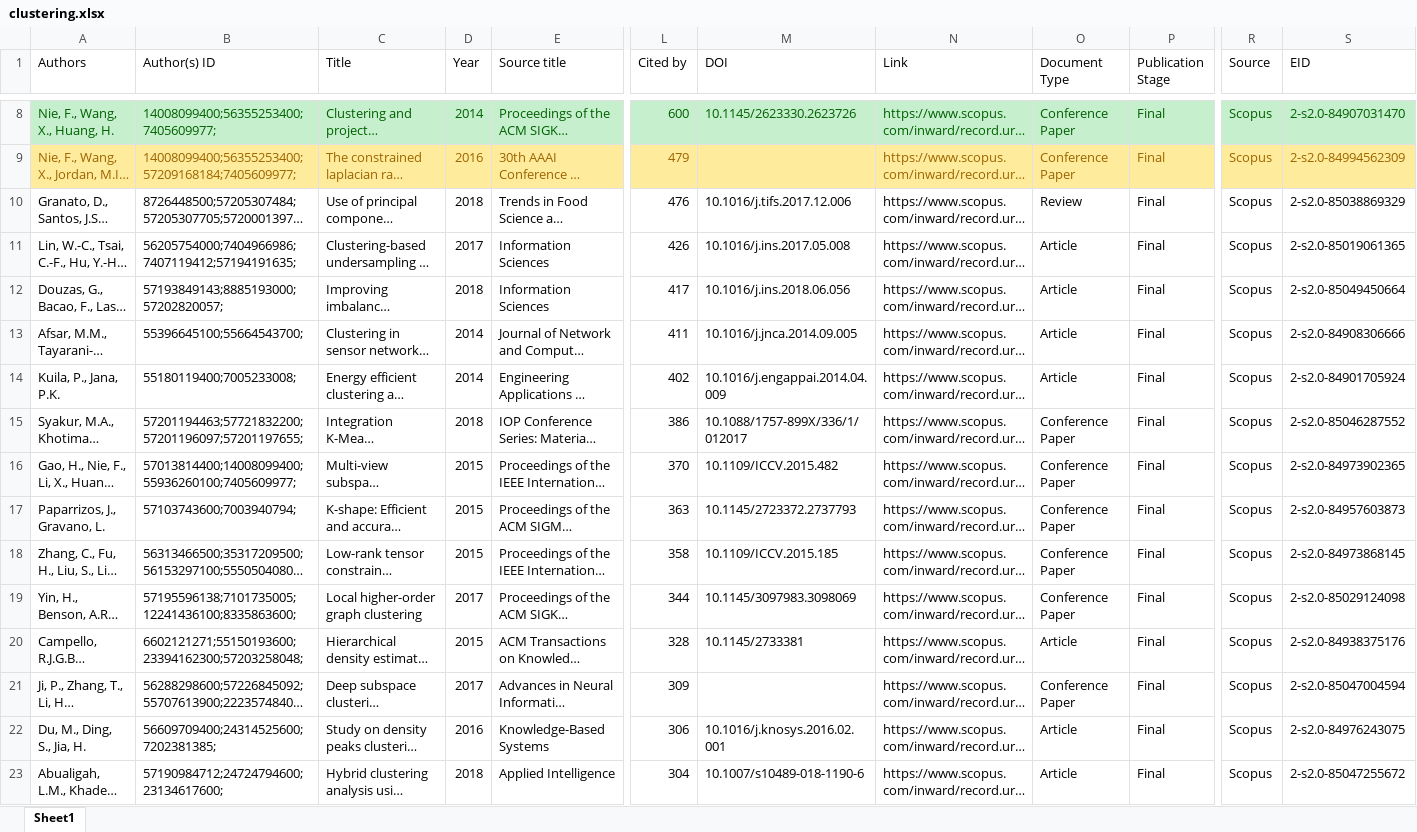
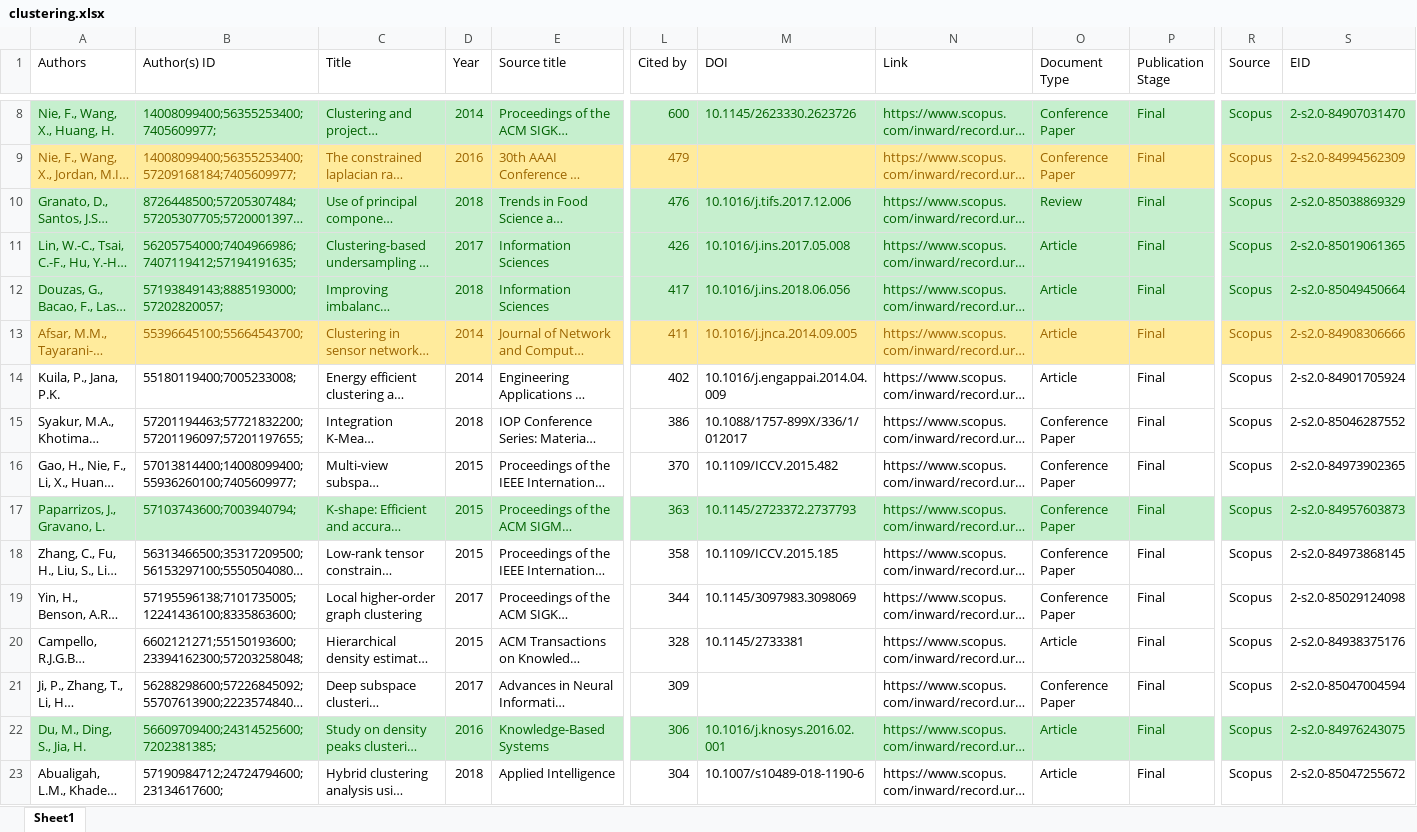
Before and after one commit to ivSaav/MEIC-Thesis, an Excel workbook: slr/clustering.xlsx, sheet Sheet1, drawn as a sheet; only a part is shown, gaps mark what is left out; long unchanged cells end in …; values as stored, in another font and other column widths than the file's, no borders; the diff covers the shown part only; the diff names each change by its address in the sheet, - before the commit and + after, or states it on an @@ line.

Commit message:
Finished first part of clustering sota

```diff
--- a/slr/clustering.xlsx (sheet Sheet1)
+++ b/slr/clustering.xlsx (sheet Sheet1)
-A10:S12 fill: none
+A10:S12 fill: #C6EFCE
-A10:E12 text colour: black
+A10:E12 text colour: #006100
-L10:P11 text colour: black
+L10:P11 text colour: #006100
-R10:S11 text colour: black
+R10:S11 text colour: #006100
-L12:S12 text colour: black
+L12:S12 text colour: #006100
-A13:S13 fill: none
+A13:S13 fill: #FFEB9C
-A13:E13 text colour: black
+A13:E13 text colour: #9C6500
-L13:P13 text colour: black
+L13:P13 text colour: #9C6500
-R13:S13 text colour: black
+R13:S13 text colour: #9C6500
-A17:S17 fill: none
+A17:S17 fill: #C6EFCE
-A17:E17 text colour: black
+A17:E17 text colour: #006100
-L17:P17 text colour: black
+L17:P17 text colour: #006100
-R17:S17 text colour: black
+R17:S17 text colour: #006100
-A22:S22 fill: none
+A22:S22 fill: #C6EFCE
-A22:E22 text colour: black
+A22:E22 text colour: #006100
-L22:P22 text colour: black
+L22:P22 text colour: #006100
-R22:S22 text colour: black
+R22:S22 text colour: #006100
```
Also changed, not shown: cell formats elsewhere in this sheet, 2 other files.
